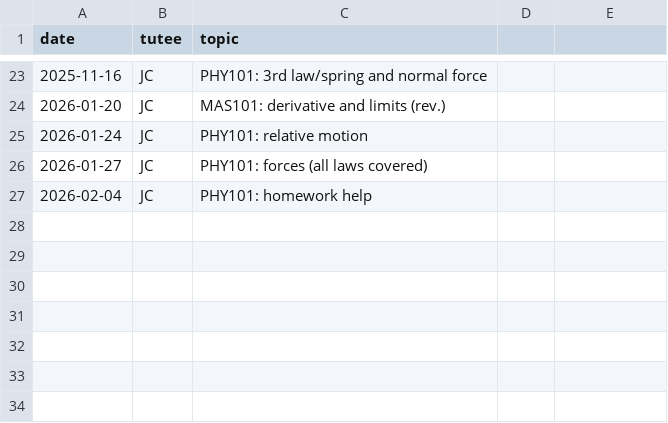
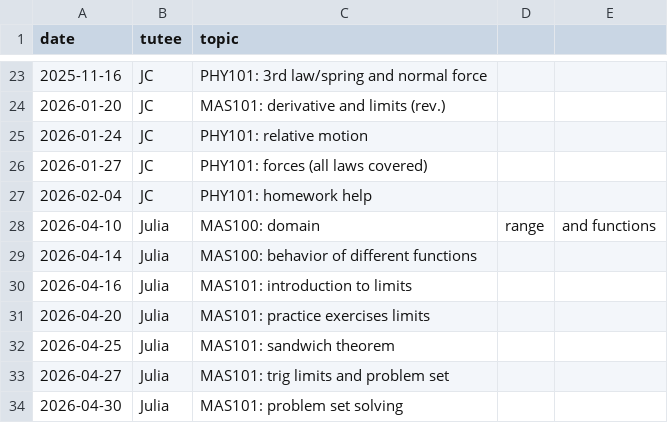
Before and after one commit to qu4ntx/mindclimb-client013, a CSV file: topics.csv, drawn as a sheet; only a part is shown, gaps mark what is left out; the diff names each change by its address in the sheet, - before the commit and + after, or states it on an @@ line.

Commit message:
Update topics.csv

```diff
--- a/topics.csv
+++ b/topics.csv
+row 28: 2026-04-10 | Julia | MAS100: domain | range | and functions
+row 29: 2026-04-14 | Julia | MAS100: behavior of different functions
+row 30: 2026-04-16 | Julia | MAS101: introduction to limits
+row 31: 2026-04-20 | Julia | MAS101: practice exercises limits
+row 32: 2026-04-25 | Julia | MAS101: sandwich theorem
+row 33: 2026-04-27 | Julia | MAS101: trig limits and problem set
+row 34: 2026-04-30 | Julia | MAS101: problem set solving
```
